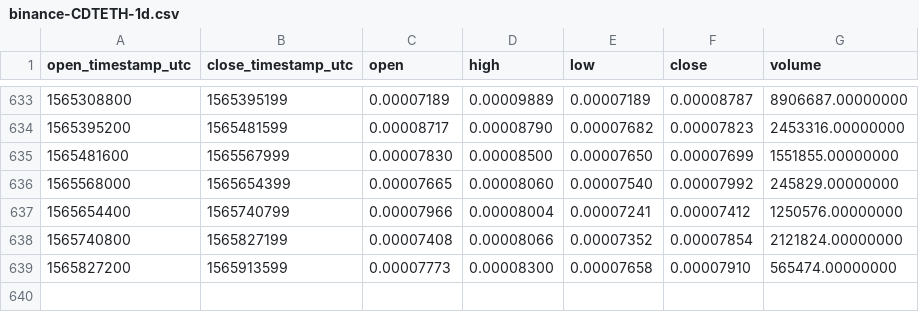
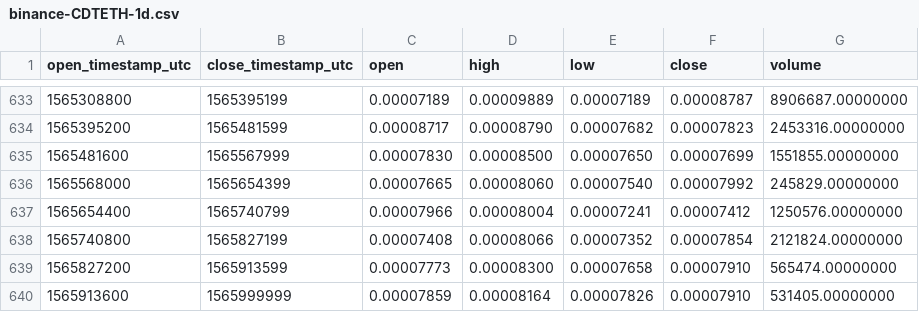
Before and after one commit to cryptobigbro/binance-CDTETH, a CSV file: binance-CDTETH-1d.csv, drawn as a sheet; only a part is shown, gaps mark what is left out; the diff names each change by its address in the sheet, - before the commit and + after, or states it on an @@ line.

Commit message:
Update OHLCV data.

```diff
--- a/binance-CDTETH-1d.csv
+++ b/binance-CDTETH-1d.csv
+row 640: 1565913600 | 1565999999 | 0.00007859 | 0.00008164 | 0.00007826 | 0.00007910 | 531405.00000000
```
Also changed, not shown: 1 other file.
